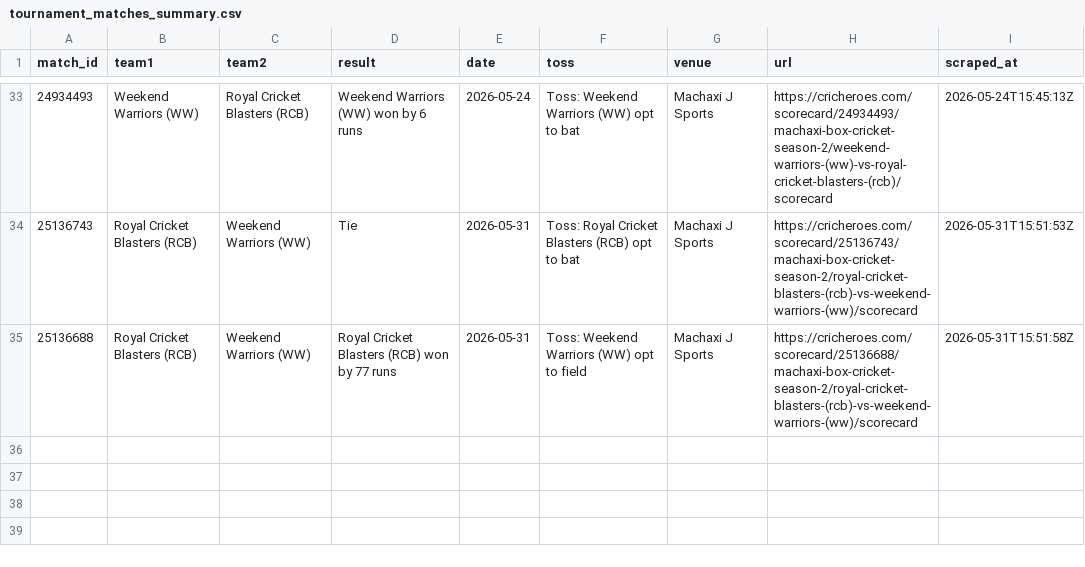
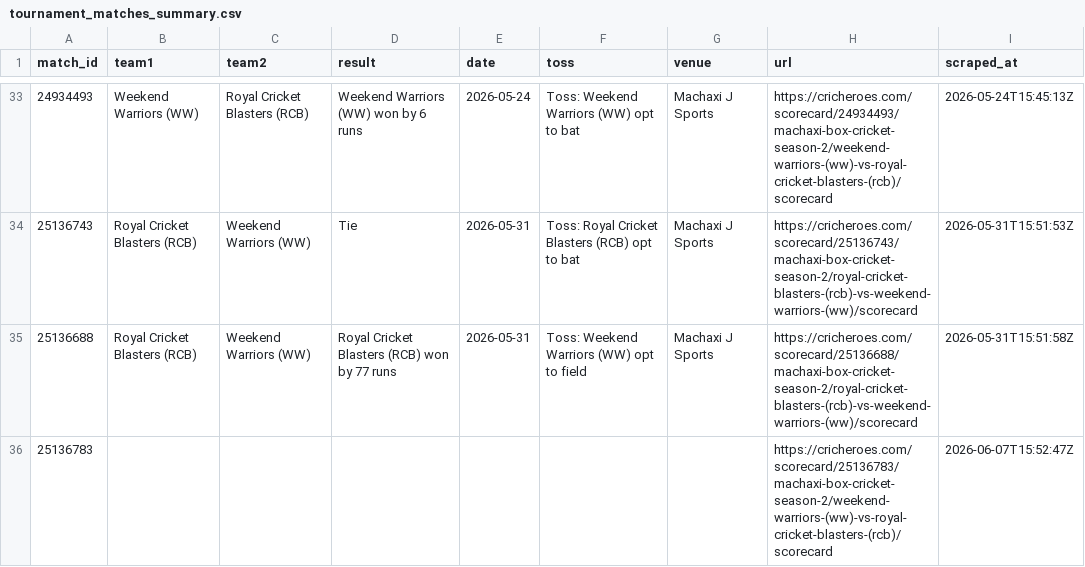
Before and after one commit to avr2222/machaxi-cricket, a CSV file: cricheroes_data/tournament_matches_summary.csv, drawn as a sheet; only a part is shown, gaps mark what is left out; the diff names each change by its address in the sheet, - before the commit and + after, or states it on an @@ line.

```diff
--- a/cricheroes_data/tournament_matches_summary.csv
+++ b/cricheroes_data/tournament_matches_summary.csv
+row 36: 25136783 |  |  |  |  |  |  | https://cricheroes.com/scorecard/25136783/machaxi-box-cricket-season-2/weekend-warriors-(ww)-vs-royal-cricket-blasters-(rcb)/scorecard | 2026-06-07T15:52:47Z
```
Also changed, not shown: data/match_meta.csv, 2 other files.
